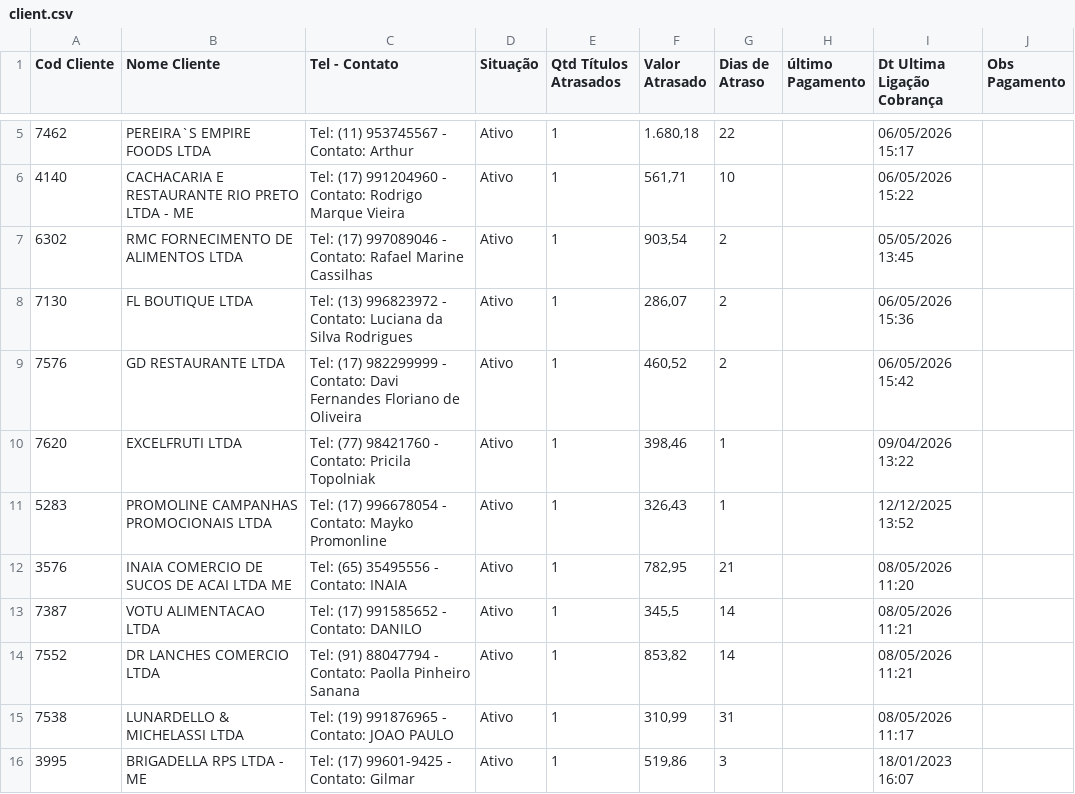
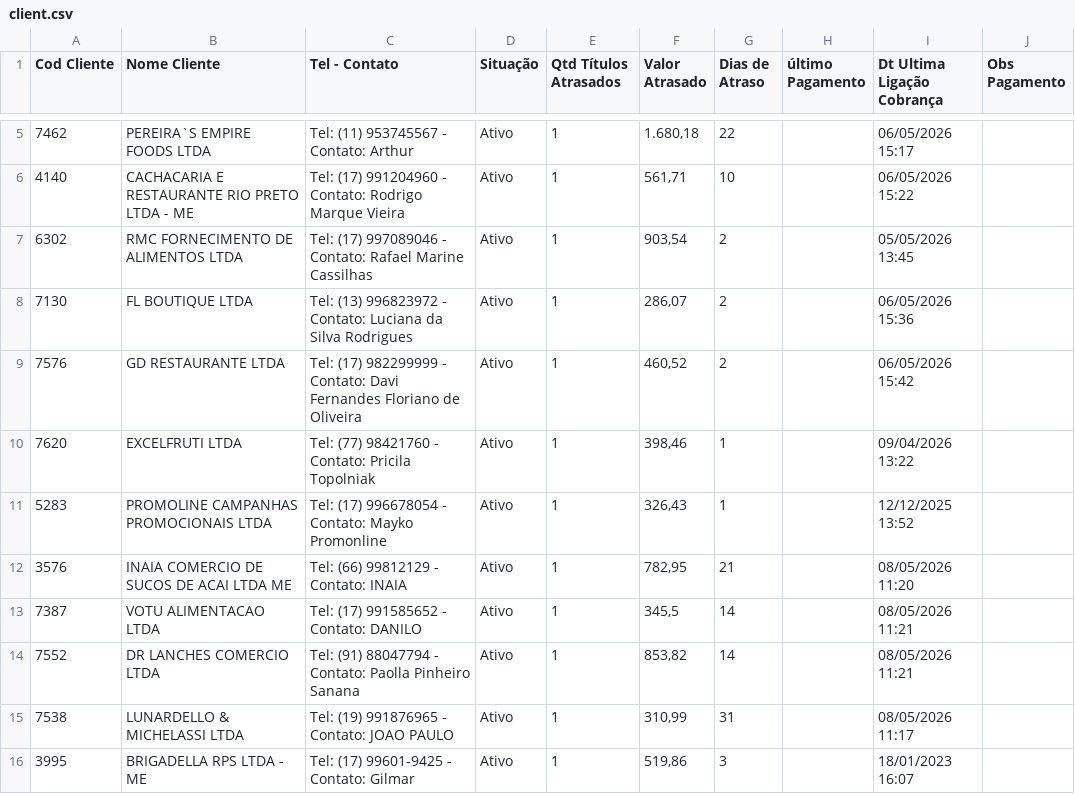
Before and after one commit to Jonasalvesdesouza/bot_worck_ClicBiz, a CSV file: data/client.csv, drawn as a sheet; only a part is shown, gaps mark what is left out.

```diff
--- a/data/client.csv
+++ b/data/client.csv
@@ -11,3 +11,3 @@ Cod Cliente;Nome Cliente;Tel - Contato;Situação;Qtd Títulos Atrasados;Valor A
 5283;PROMOLINE CAMPANHAS PROMOCIONAIS LTDA;Tel: (17) 996678054 - Contato: Mayko Promonline;Ativo;1;326,43;1;;12/12/2025 13:52;
-3576;INAIA COMERCIO DE SUCOS DE ACAI LTDA ME;Tel: (65) 35495556 - Contato: INAIA;Ativo;1;782,95;21;;08/05/2026 11:20;
+3576;INAIA COMERCIO DE SUCOS DE ACAI LTDA ME;Tel: (66) 99812129 - Contato: INAIA;Ativo;1;782,95;21;;08/05/2026 11:20;
 7387;VOTU ALIMENTACAO LTDA;Tel: (17) 991585652 - Contato: DANILO;Ativo;1;345,5;14;;08/05/2026 11:21;
```
Also changed, not shown: 3 other files.
